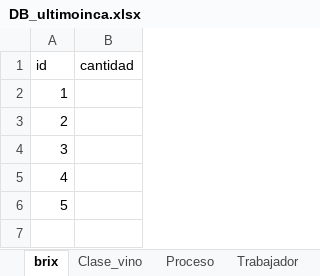
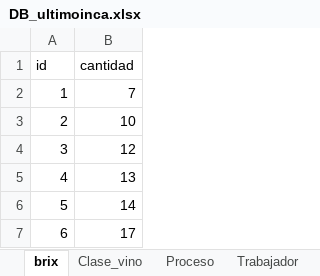
Before and after one commit to Danilo1945/Proyecto_Vino, an Excel workbook: DB_ultimoinca.xlsx, sheet brix, drawn as a sheet; values as stored, in another font and other column widths than the file's, no borders; table styles not drawn; the diff names each change by its address in the sheet, - before the commit and + after, or states it on an @@ line.

Commit message:
lilianadb

```diff
--- a/DB_ultimoinca.xlsx (sheet brix)
+++ b/DB_ultimoinca.xlsx (sheet brix)
-B2 (cantidad): (empty)
+B2 (cantidad): 7
-B3 (cantidad): (empty)
+B3 (cantidad): 10
-B4 (cantidad): (empty)
+B4 (cantidad): 12
-B5 (cantidad): (empty)
+B5 (cantidad): 13
-B6 (cantidad): (empty)
+B6 (cantidad): 14
+row 7: 6 | 17
```
Also changed, not shown: sheet Clase_vino.
